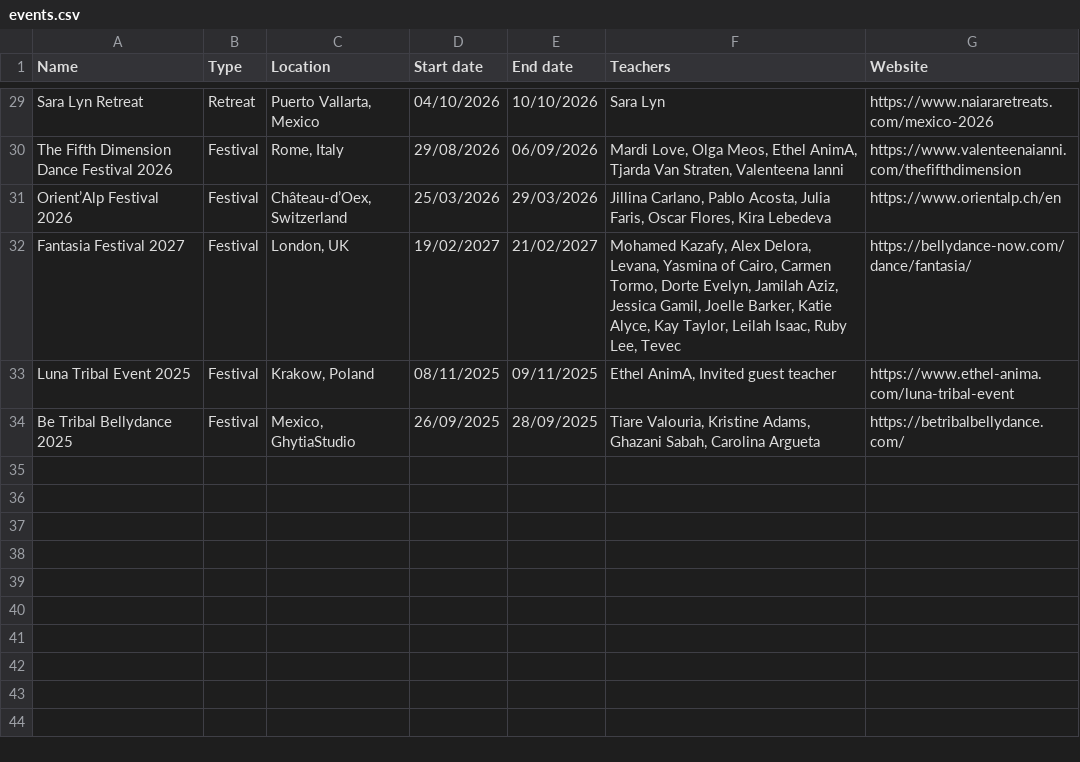
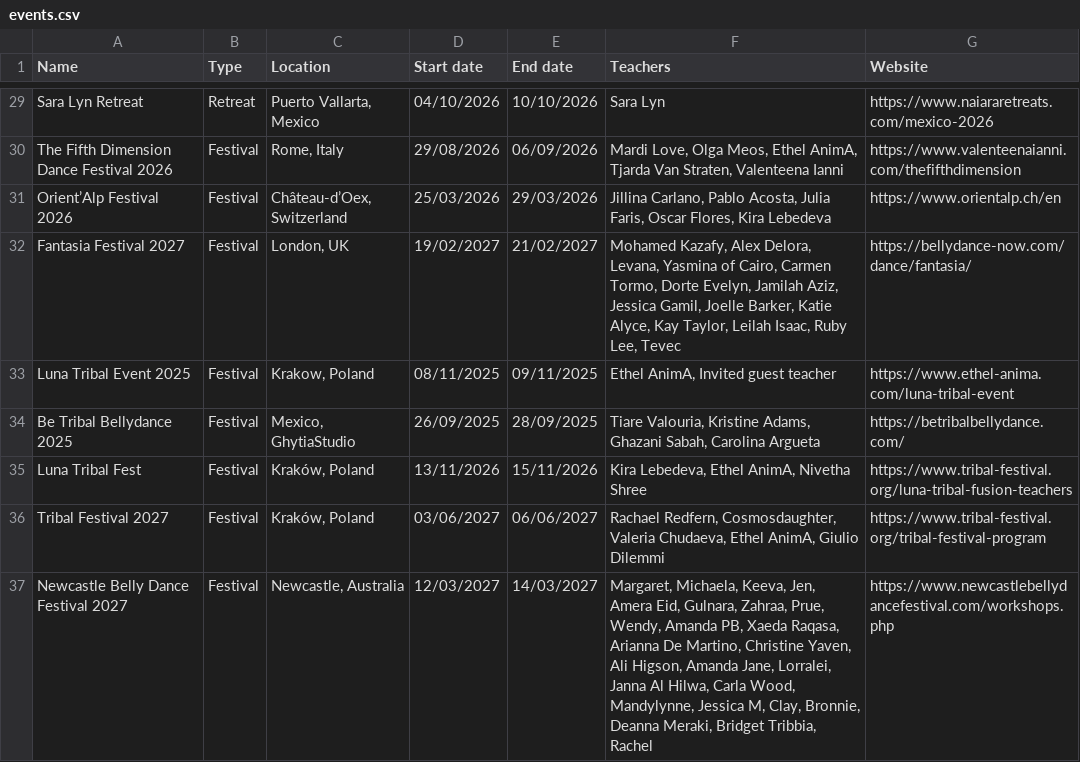
Before and after one commit to satavisha/TFBDMap3, a CSV file: public/data/events.csv, drawn as a sheet; only a part is shown, gaps mark what is left out.

```diff
--- a/public/data/events.csv
+++ b/public/data/events.csv
@@ -34 +34,4 @@ Luna Tribal Event 2025,Festival,"Krakow, Poland",08/11/2025,09/11/2025,"Ethel An
 Be Tribal Bellydance 2025,Festival,"Mexico, GhytiaStudio",26/09/2025,28/09/2025,"Tiare Valouria, Kristine Adams, Ghazani Sabah, Carolina Argueta",https://betribalbellydance.com/
+Luna Tribal Fest,Festival,"Kraków, Poland",13/11/2026,15/11/2026,"Kira Lebedeva, Ethel AnimA, Nivetha Shree",https://www.tribal-festival.org/luna-tribal-fusion-teachers
+Tribal Festival 2027,Festival,"Kraków, Poland",03/06/2027,06/06/2027,"Rachael Redfern, Cosmosdaughter, Valeria Chudaeva, Ethel AnimA, Giulio Dilemmi",https://www.tribal-festival.org/tribal-festival-program
+Newcastle Belly Dance Festival 2027,Festival,"Newcastle, Australia",12/03/2027,14/03/2027,"Margaret, Michaela, Keeva, Jen, Amera Eid, Gulnara, Zahraa, Prue, Wendy, Amanda PB, Xaeda Raqasa, Arianna De Martino, Christine Yaven, Ali Higson, Amanda Jane, Lorralei, Janna Al Hilwa, Carla Wood, Mandylynne, Jessica M, Clay, Bronnie, Deanna Meraki, Bridget Tribbia, Rachel",https://www.newcastlebellydancefestival.com/workshops.php
```
Also changed, not shown: public/data/eventsRU.csv.
